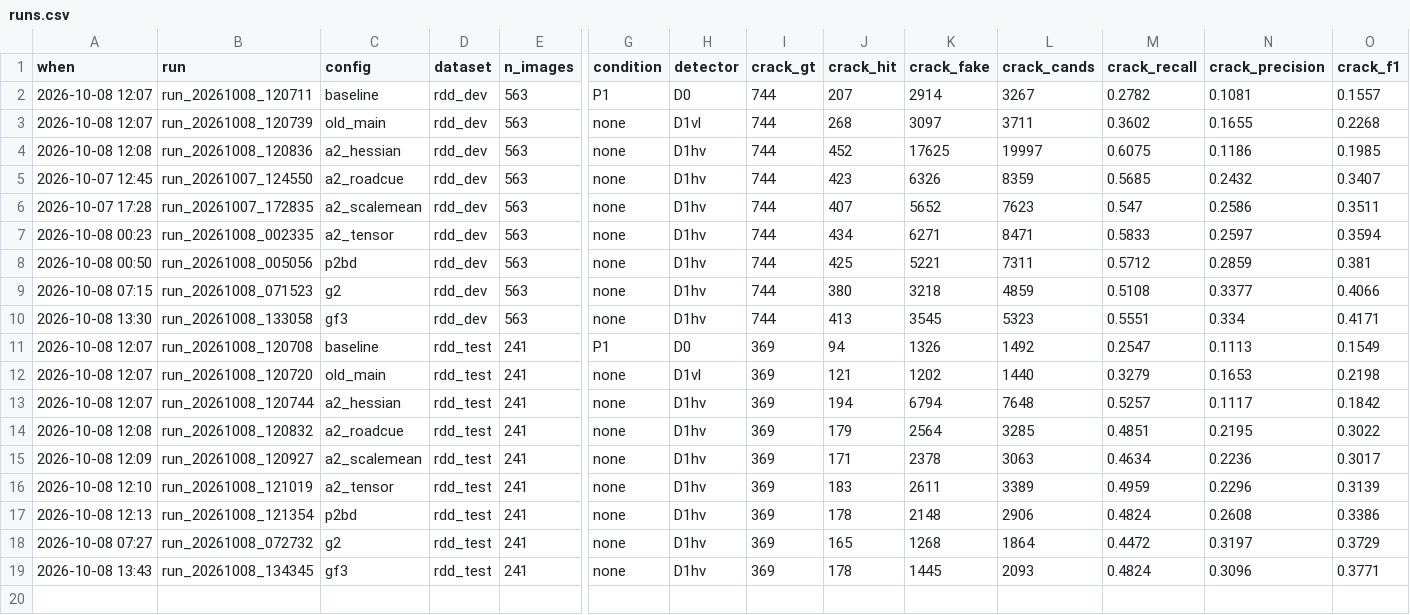
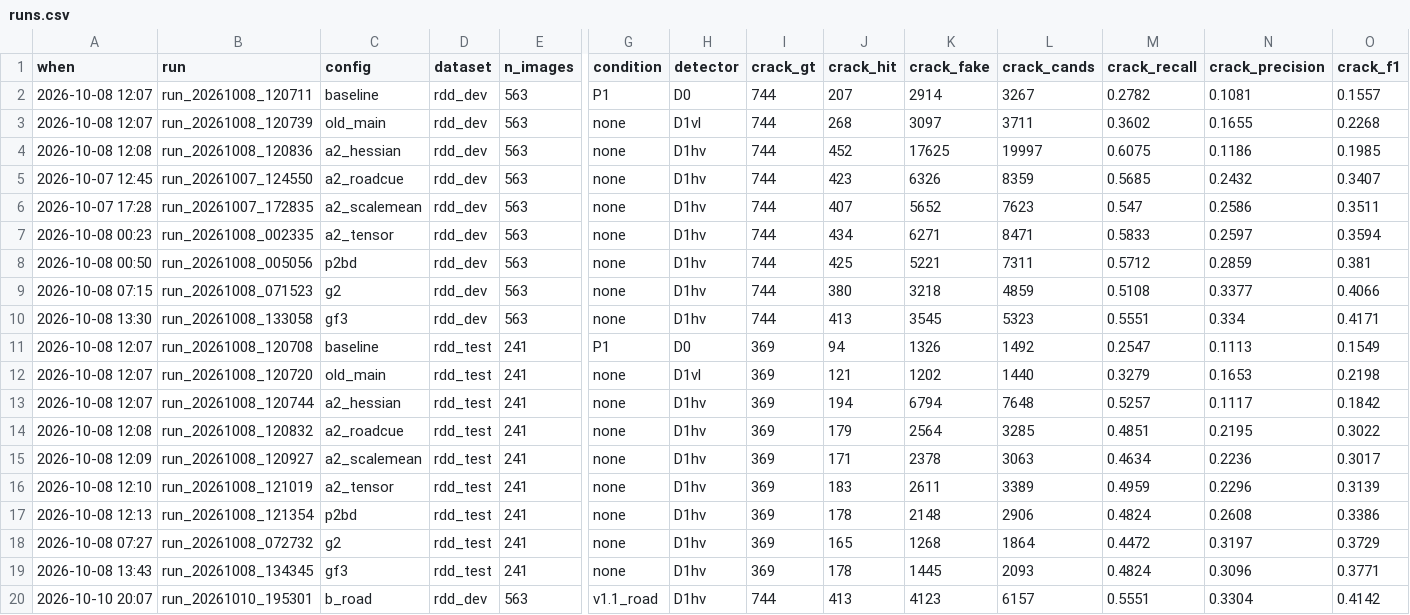
Before and after one commit to hendkimhend-alt/CV, a CSV file: results/runs.csv, drawn as a sheet; only a part is shown, gaps mark what is left out; rows hold the shown columns only; the diff names each change by its address in the sheet, - before the commit and + after, or states it on an @@ line.

```diff
--- a/results/runs.csv
+++ b/results/runs.csv
+row 20: 2026-10-10 20:07 | run_20261010_195301 | b_road | rdd_dev | 563 | v1.1_road | D1hv | 744 | 413 | 4123 | 6157 | 0.5551 | 0.3304 | 0.4142
```
Also changed, not shown: 3 other files.
